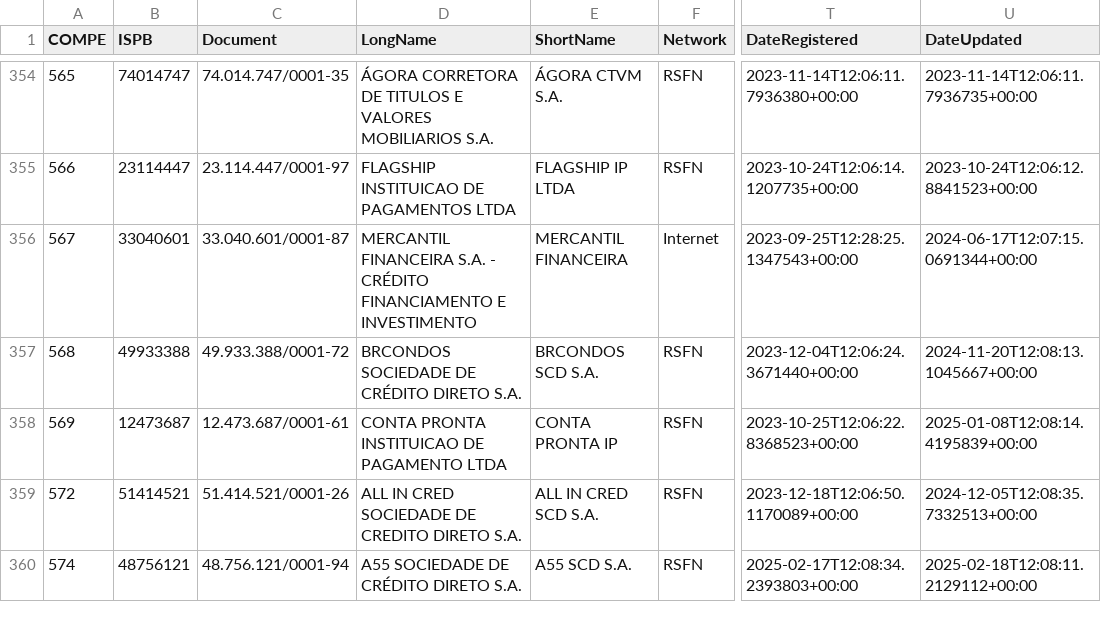
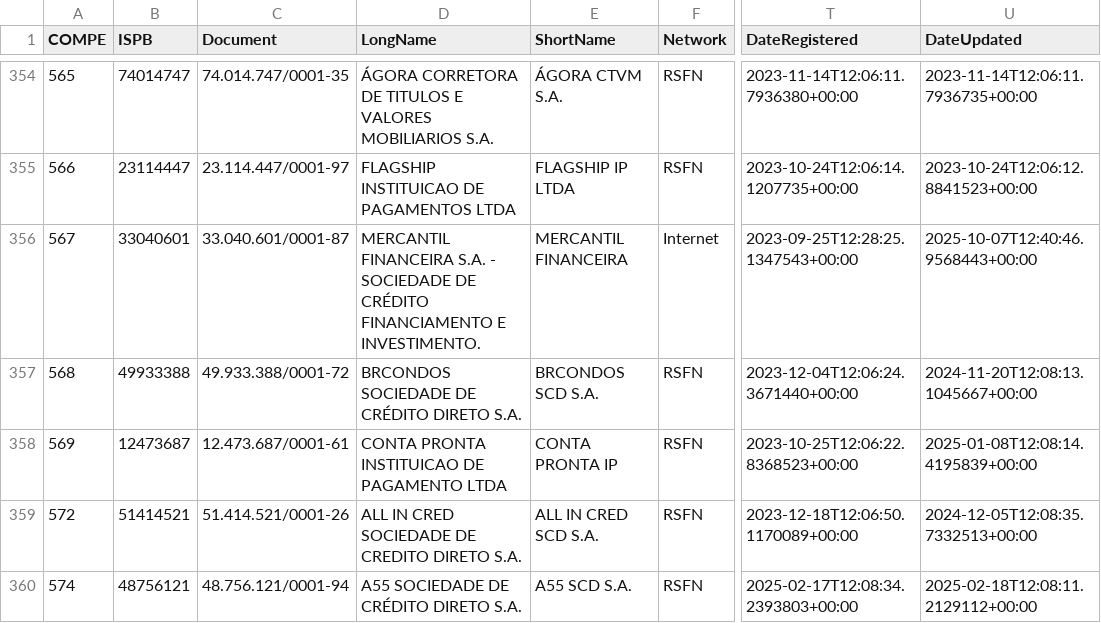
Before and after one commit to guibranco/BancosBrasileiros, a CSV file: data/bancos.csv, drawn as a sheet; only a part is shown, gaps mark what is left out; the diff names each change by its address in the sheet, - before the commit and + after, or states it on an @@ line.

```diff
--- a/data/bancos.csv
+++ b/data/bancos.csv
-D356 (LongName): …S.A. - CRÉDITO FINANCIAMENTO E INVESTIMENTO
+D356 (LongName): …S.A. - SOCIEDADE DE CRÉDITO FINANCIAMENTO E INVESTIMENTO.
-U356 (DateUpdated): 2024-06-17T12:07:15.0691344+00:00
+U356 (DateUpdated): 2025-10-07T12:40:46.9568443+00:00
```
Also changed, not shown: 5 other files.
